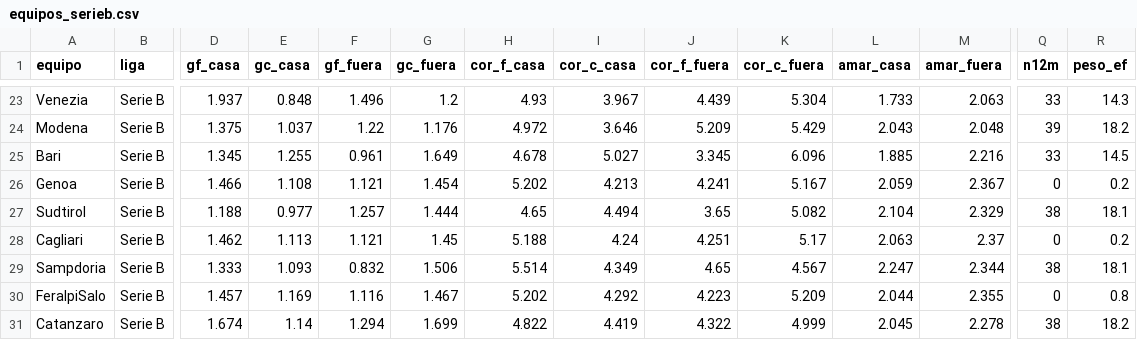
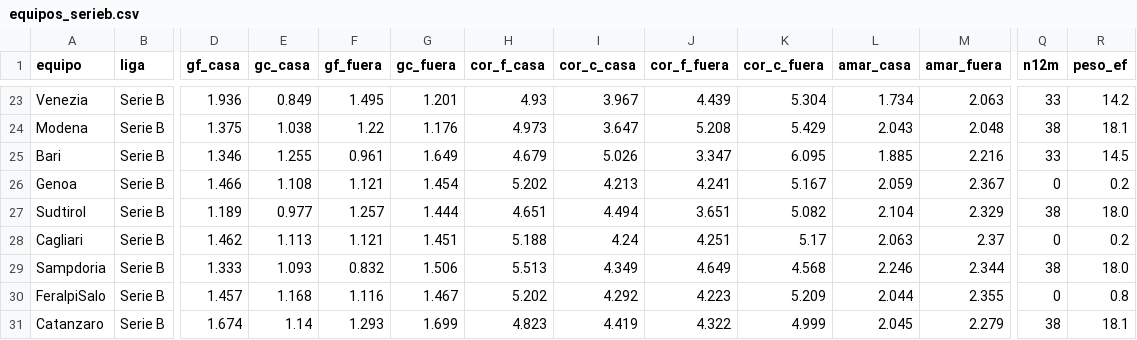
Before and after one commit to iqer175/datos-futbol, a CSV file: datos/agregados/equipos_serieb.csv, drawn as a sheet; only a part is shown, gaps mark what is left out; the diff covers the shown part only; the diff names each change by its address in the sheet, - before the commit and + after, or states it on an @@ line.

```diff
--- a/datos/agregados/equipos_serieb.csv
+++ b/datos/agregados/equipos_serieb.csv
-D23 (gf_casa): 1.937
+D23 (gf_casa): 1.936
-E23 (gc_casa): 0.848
+E23 (gc_casa): 0.849
-F23 (gf_fuera): 1.496
+F23 (gf_fuera): 1.495
-G23 (gc_fuera): 1.2
+G23 (gc_fuera): 1.201
-L23 (amar_casa): 1.733
+L23 (amar_casa): 1.734
-R23 (peso_ef): 14.3
+R23 (peso_ef): 14.2
-E24 (gc_casa): 1.037
+E24 (gc_casa): 1.038
-H24 (cor_f_casa): 4.972
+H24 (cor_f_casa): 4.973
-I24 (cor_c_casa): 3.646
+I24 (cor_c_casa): 3.647
-J24 (cor_f_fuera): 5.209
+J24 (cor_f_fuera): 5.208
-Q24 (n12m): 39
+Q24 (n12m): 38
-R24 (peso_ef): 18.2
+R24 (peso_ef): 18.1
-D25 (gf_casa): 1.345
+D25 (gf_casa): 1.346
-H25 (cor_f_casa): 4.678
+H25 (cor_f_casa): 4.679
-I25 (cor_c_casa): 5.027
+I25 (cor_c_casa): 5.026
-J25 (cor_f_fuera): 3.345
+J25 (cor_f_fuera): 3.347
-K25 (cor_c_fuera): 6.096
+K25 (cor_c_fuera): 6.095
-D27 (gf_casa): 1.188
+D27 (gf_casa): 1.189
-H27 (cor_f_casa): 4.65
+H27 (cor_f_casa): 4.651
-J27 (cor_f_fuera): 3.65
+J27 (cor_f_fuera): 3.651
-R27 (peso_ef): 18.1
+R27 (peso_ef): 18.0
-G28 (gc_fuera): 1.45
+G28 (gc_fuera): 1.451
-H29 (cor_f_casa): 5.514
+H29 (cor_f_casa): 5.513
-J29 (cor_f_fuera): 4.65
+J29 (cor_f_fuera): 4.649
-K29 (cor_c_fuera): 4.567
+K29 (cor_c_fuera): 4.568
-L29 (amar_casa): 2.247
+L29 (amar_casa): 2.246
-R29 (peso_ef): 18.1
+R29 (peso_ef): 18.0
-E30 (gc_casa): 1.169
+E30 (gc_casa): 1.168
-F31 (gf_fuera): 1.294
+F31 (gf_fuera): 1.293
-H31 (cor_f_casa): 4.822
+H31 (cor_f_casa): 4.823
-M31 (amar_fuera): 2.278
+M31 (amar_fuera): 2.279
-R31 (peso_ef): 18.2
+R31 (peso_ef): 18.1
```
Also changed, not shown: 1 added row, 1 removed row and 127 edited cells elsewhere in this file, datos/agregados/equipos_eredivisie.csv, datos/agregados/equipos_laliga2.csv, 32 other files.
